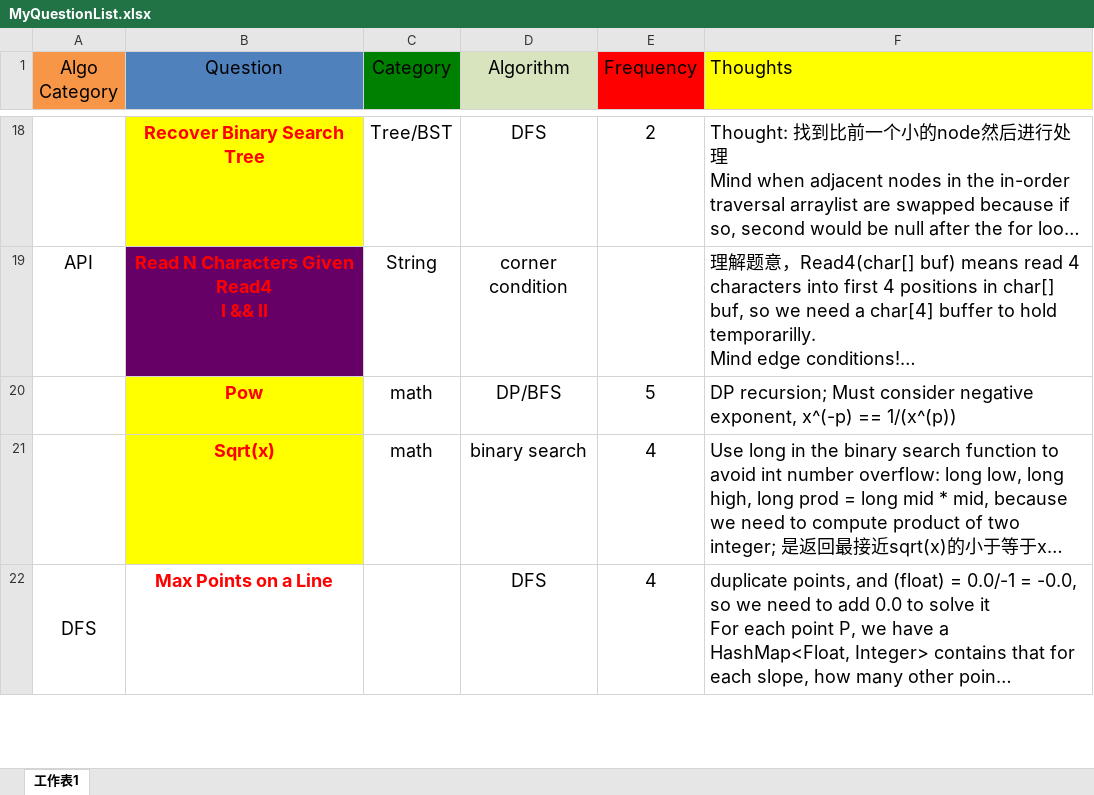
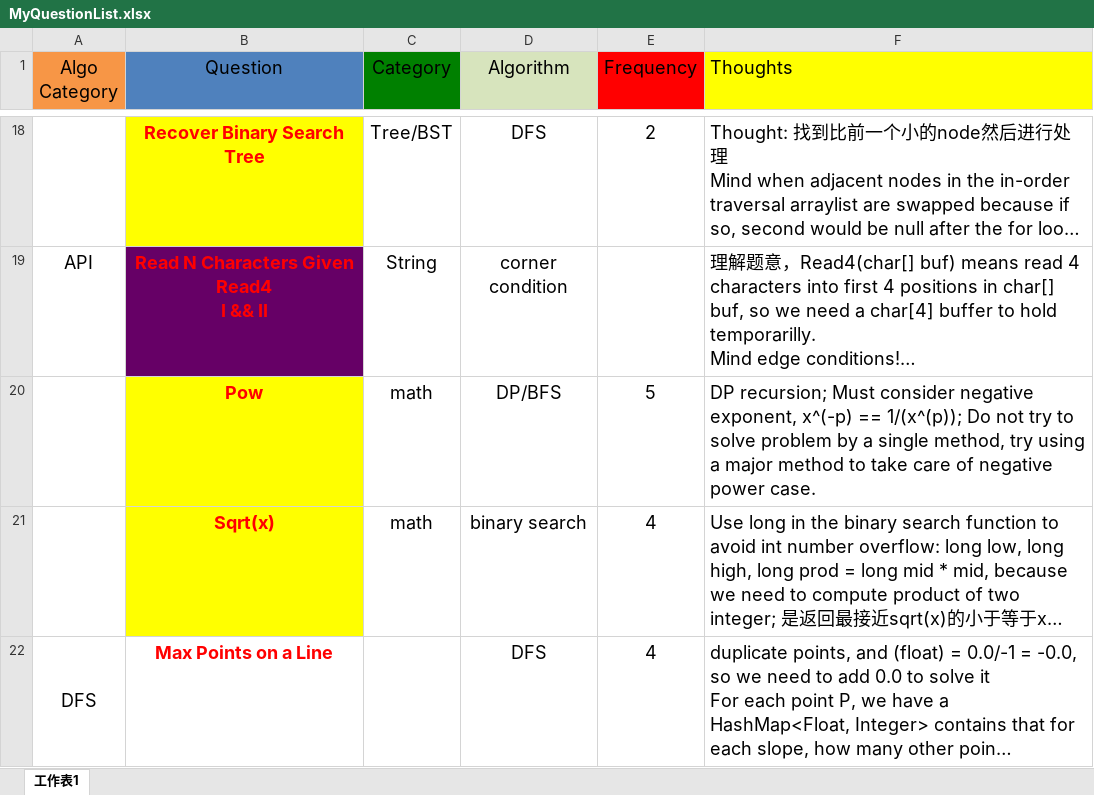
Before and after one commit to LinearFalcon/CodingExercise, an Excel workbook: Question Sheet/MyQuestionList.xlsx, sheet 工作表1, drawn as a sheet; only a part is shown, gaps mark what is left out; long unchanged cells end in …; values as stored, in another font and other column widths than the file's, no borders; the diff names each change by its address in the sheet, - before the commit and + after, or states it on an @@ line.

```diff
--- a/Question Sheet/MyQuestionList.xlsx (sheet 工作表1)
+++ b/Question Sheet/MyQuestionList.xlsx (sheet 工作表1)
-F20 (Thoughts): …x^(-p) == 1/(x^(p))
+F20 (Thoughts): …x^(-p) == 1/(x^(p)); Do not try to solve problem by a single method, try using a major method to take care of negative power case.
```
Also changed, not shown: 3 other files.
